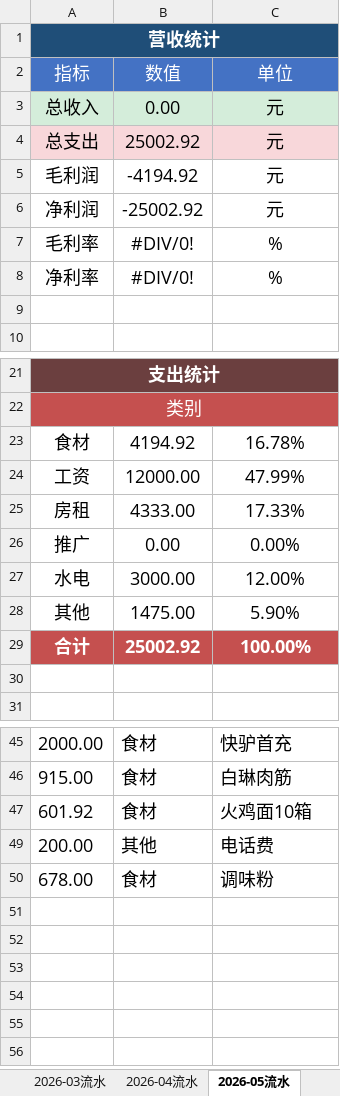
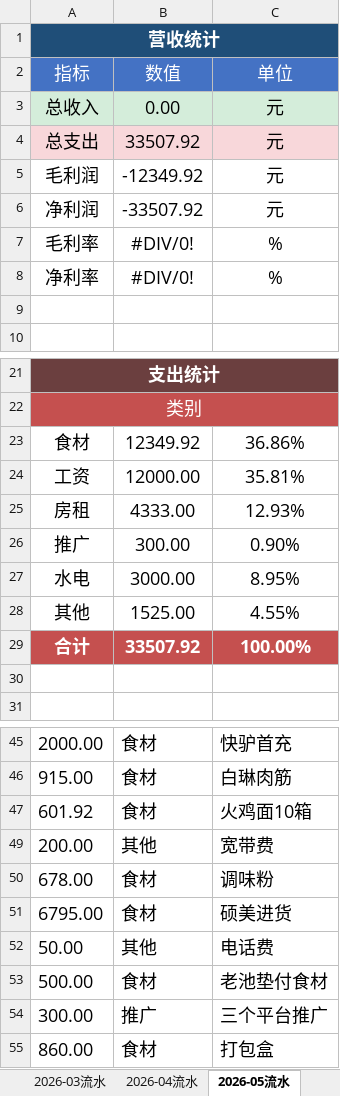
Before and after one commit to OldChicken/ChanWeiMai, an Excel workbook: 财务与流水/馋唻买-听涛路店流水表.xlsx, sheet 2026-05流水, drawn as a sheet; only a part is shown, gaps mark what is left out; values as stored, in another font and other column widths than the file's, no borders; table styles not drawn; the diff names each change by its address in the sheet, - before the commit and + after, or states it on an @@ line.

Commit message:
fix：更新

```diff
--- a/财务与流水/馋唻买-听涛路店流水表.xlsx (sheet 2026-05流水)
+++ b/财务与流水/馋唻买-听涛路店流水表.xlsx (sheet 2026-05流水)
-B4: 25002.92
+B4: 33507.92
-B5: -4194.92
+B5: -12349.92
-B6: -25002.92
+B6: -33507.92
-B23: 4194.92
+B23: 12349.92
-C23: 16.78%
+C23: 36.86%
-C24: 47.99%
+C24: 35.81%
-C25: 17.33%
+C25: 12.93%
-B26: 0.00
+B26: 300.00
-C26: 0.00%
+C26: 0.90%
-C27: 12.00%
+C27: 8.95%
-B28: 1475.00
+B28: 1525.00
-C28: 5.90%
+C28: 4.55%
-B29: 25002.92
+B29: 33507.92
-C49: 电话费
+C49: 宽带费
+row 51: 6795.00 | 食材 | 硕美进货
+row 52: 50.00 | 其他 | 电话费
+row 53: 500.00 | 食材 | 老池垫付食材
+row 54: 300.00 | 推广 | 三个平台推广
+row 55: 860.00 | 食材 | 打包盒
```
